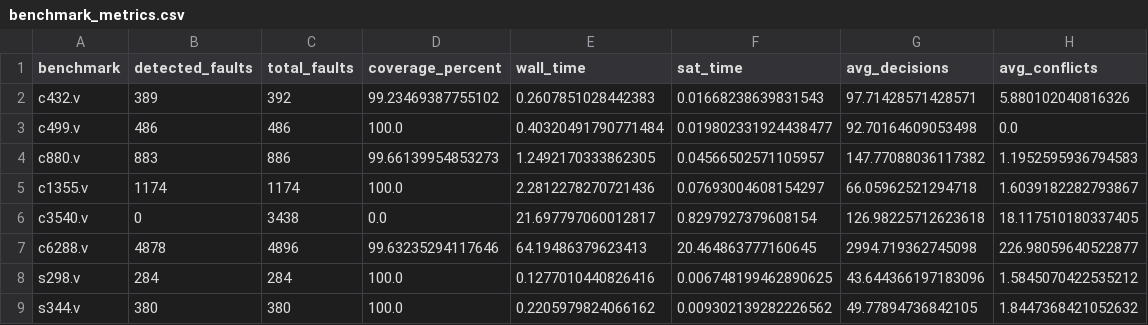
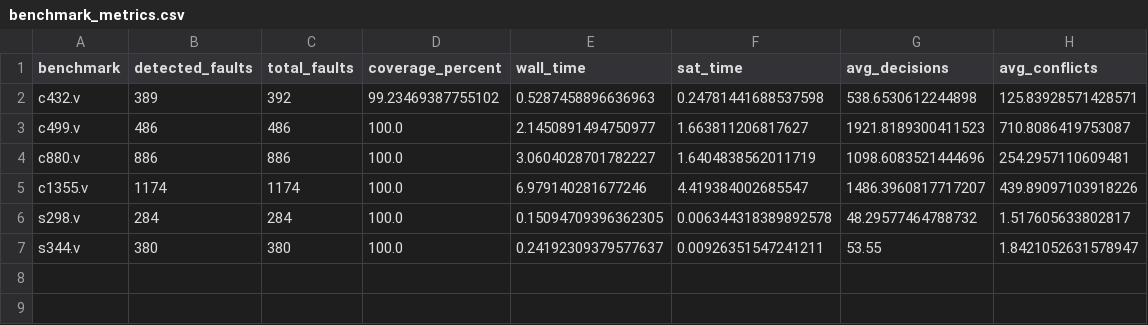
Before and after one commit to jigglypuffpro/LLM-SAT-Based-ATGP, a CSV file: benchmark_metrics.csv, drawn as a sheet.

```diff
--- a/benchmark_metrics.csv
+++ b/benchmark_metrics.csv
@@ -1,9 +1,7 @@
 benchmark,detected_faults,total_faults,coverage_percent,wall_time,sat_time,avg_decisions,avg_conflicts
-c432.v,389,392,99.23469387755102,0.2607851028442383,0.01668238639831543,97.71428571428571,5.880102040816326
-c499.v,486,486,100.0,0.40320491790771484,0.019802331924438477,92.70164609053498,0.0
-c880.v,883,886,99.66139954853273,1.2492170333862305,0.04566502571105957,147.77088036117382,1.1952595936794583
-c1355.v,1174,1174,100.0,2.2812278270721436,0.07693004608154297,66.05962521294718,1.6039182282793867
-c3540.v,0,3438,0.0,21.697797060012817,0.8297927379608154,126.98225712623618,18.117510180337405
-c6288.v,4878,4896,99.63235294117646,64.19486379623413,20.464863777160645,2994.719362745098,226.98059640522877
-s298.v,284,284,100.0,0.1277010440826416,0.006748199462890625,43.644366197183096,1.5845070422535212
-s344.v,380,380,100.0,0.2205979824066162,0.009302139282226562,49.77894736842105,1.8447368421052632
+c432.v,389,392,99.23469387755102,0.5287458896636963,0.24781441688537598,538.6530612244898,125.83928571428571
+c499.v,486,486,100.0,2.1450891494750977,1.663811206817627,1921.8189300411523,710.8086419753087
+c880.v,886,886,100.0,3.0604028701782227,1.6404838562011719,1098.6083521444696,254.2957110609481
+c1355.v,1174,1174,100.0,6.979140281677246,4.419384002685547,1486.3960817717207,439.89097103918226
+s298.v,284,284,100.0,0.15094709396362305,0.006344318389892578,48.29577464788732,1.517605633802817
+s344.v,380,380,100.0,0.24192309379577637,0.00926351547241211,53.55,1.8421052631578947
```
Also changed, not shown: 3 other files.
